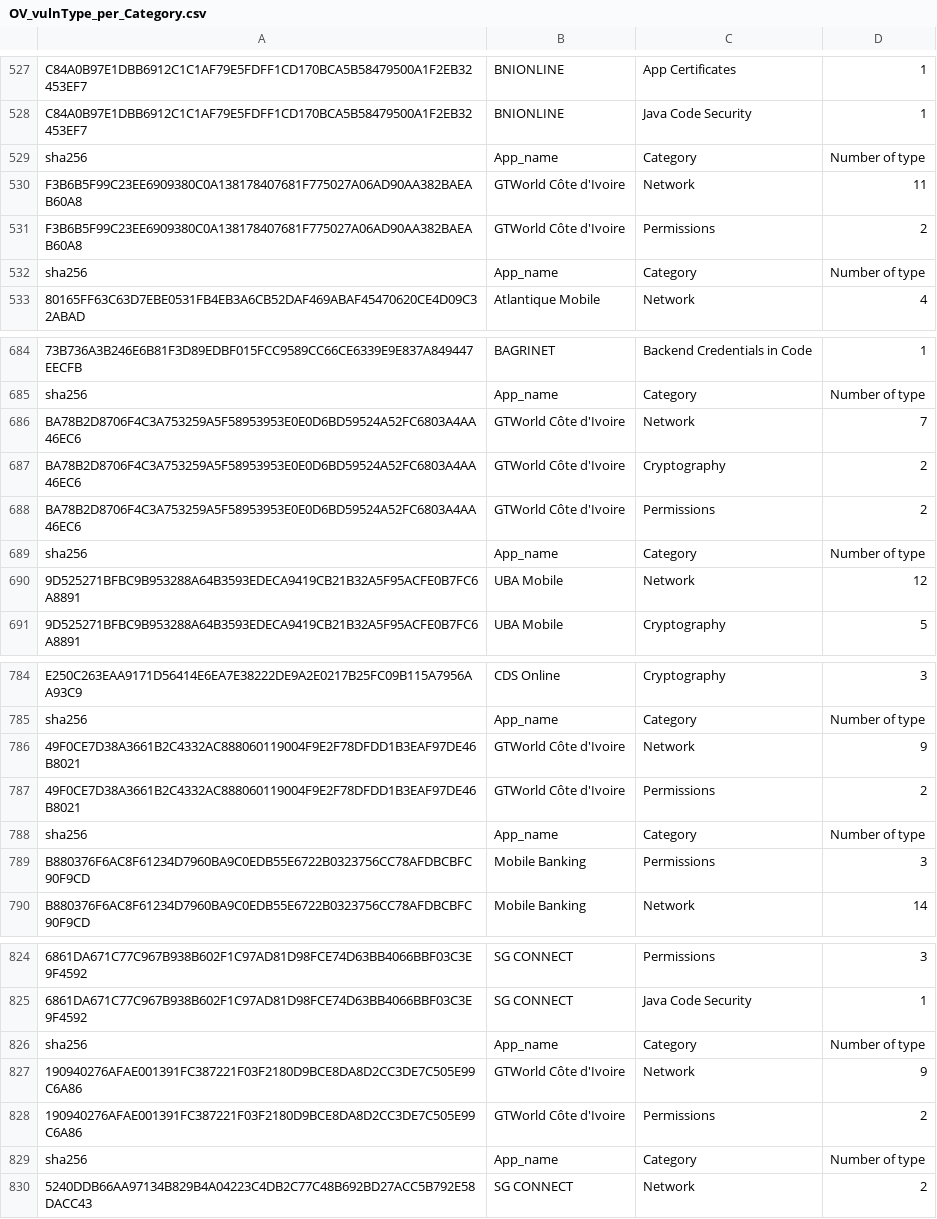
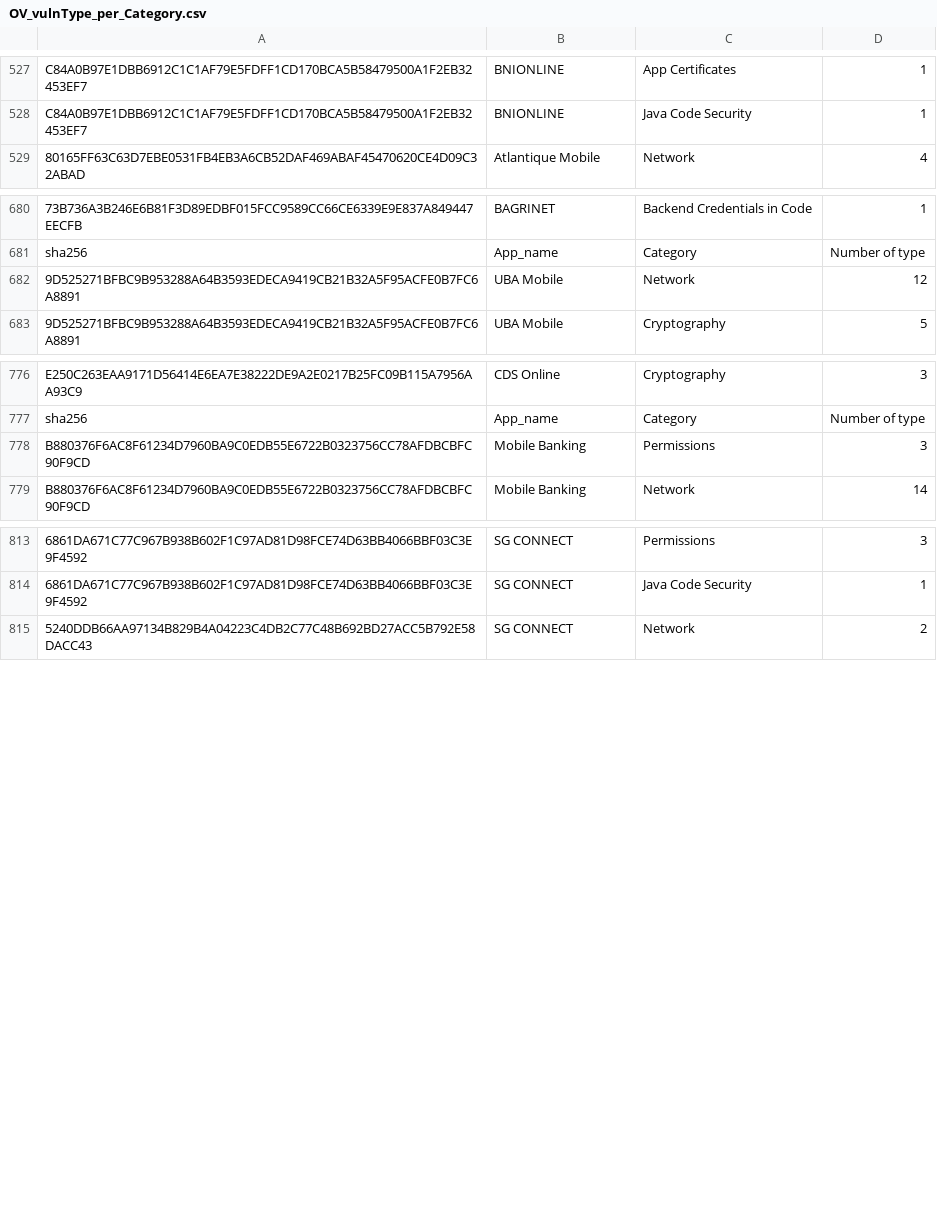
Before and after one commit to liounea/Data_for_WAEMU_Apps_Papers, a CSV file: WAEMU banking apps - Oldest/Stats/OV_vulnType_per_Category.csv, drawn as a sheet; only a part is shown, gaps mark what is left out; the diff names each change by its address in the sheet, - before the commit and + after, or states it on an @@ line.

Commit message:
Update OV_vulnType_per_Category.csv

```diff
--- a/WAEMU banking apps - Oldest/Stats/OV_vulnType_per_Category.csv
+++ b/WAEMU banking apps - Oldest/Stats/OV_vulnType_per_Category.csv
-row 529: sha256 | App_name | Category | Number of type
-row 530: F3B6B5F99C23EE6909380C0A138178407681F775027A06AD90AA382BAEAB60A8 | GTWorld Côte d'Ivoire | Network | 11
-row 531: F3B6B5F99C23EE6909380C0A138178407681F775027A06AD90AA382BAEAB60A8 | GTWorld Côte d'Ivoire | Permissions | 2
-row 532: sha256 | App_name | Category | Number of type
-row 686: BA78B2D8706F4C3A753259A5F58953953E0E0D6BD59524A52FC6803A4AA46EC6 | GTWorld Côte d'Ivoire | Network | 7
-row 687: BA78B2D8706F4C3A753259A5F58953953E0E0D6BD59524A52FC6803A4AA46EC6 | GTWorld Côte d'Ivoire | Cryptography | 2
-row 688: BA78B2D8706F4C3A753259A5F58953953E0E0D6BD59524A52FC6803A4AA46EC6 | GTWorld Côte d'Ivoire | Permissions | 2
-row 689: sha256 | App_name | Category | Number of type
-row 786: 49F0CE7D38A3661B2C4332AC888060119004F9E2F78DFDD1B3EAF97DE46B8021 | GTWorld Côte d'Ivoire | Network | 9
-row 787: 49F0CE7D38A3661B2C4332AC888060119004F9E2F78DFDD1B3EAF97DE46B8021 | GTWorld Côte d'Ivoire | Permissions | 2
-row 788: sha256 | App_name | Category | Number of type
-row 826: sha256 | App_name | Category | Number of type
-row 827: 190940276AFAE001391FC387221F03F2180D9BCE8DA8D2CC3DE7C505E99C6A86 | GTWorld Côte d'Ivoire | Network | 9
-row 828: 190940276AFAE001391FC387221F03F2180D9BCE8DA8D2CC3DE7C505E99C6A86 | GTWorld Côte d'Ivoire | Permissions | 2
-row 829: sha256 | App_name | Category | Number of type
```
